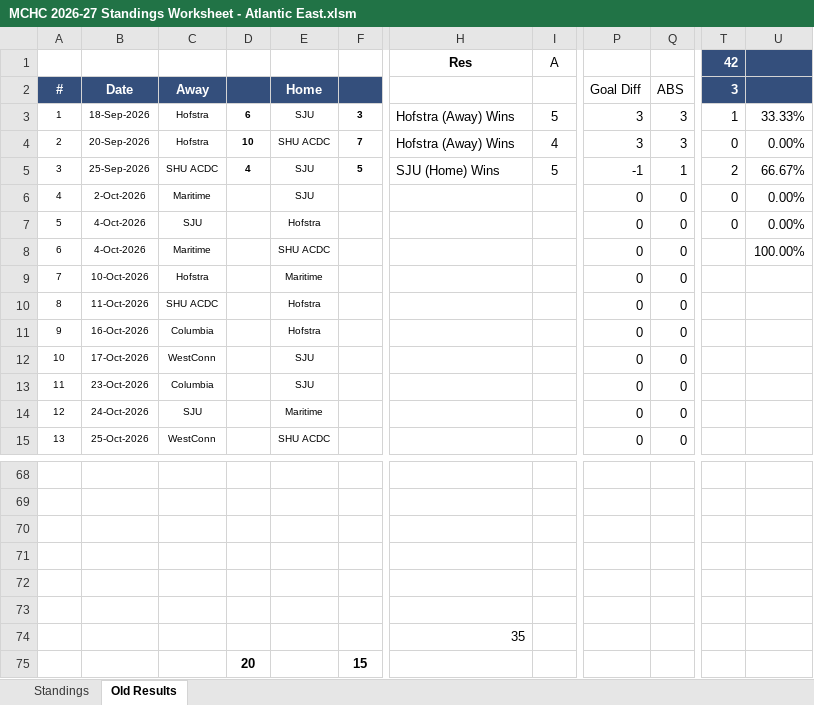
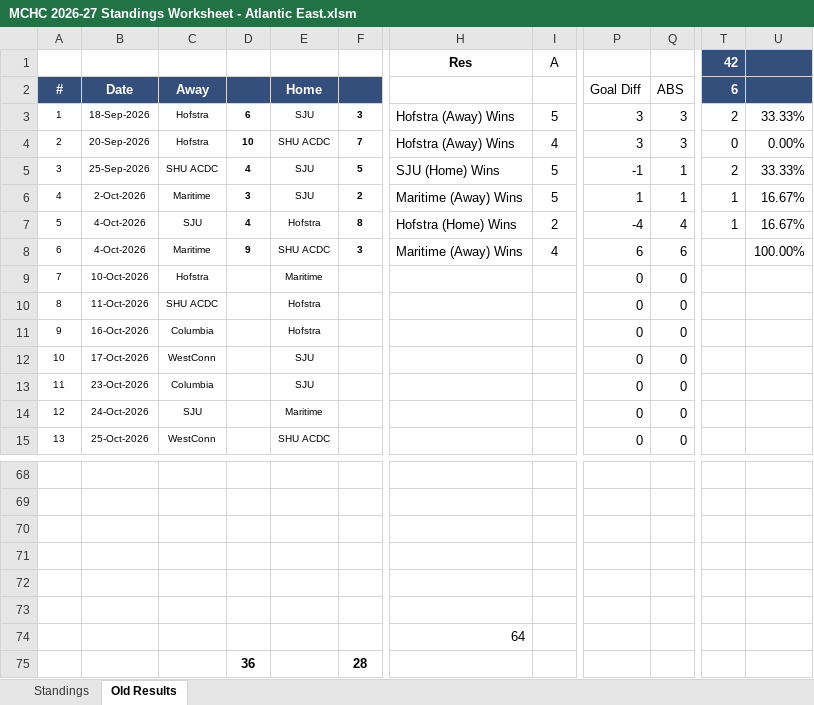
Before and after one commit to michael-m-casserly/methockey, an Excel workbook: DataFiles/MCHC 2026-27 Standings Worksheet - Atlantic East.xlsm, sheet Old Results, drawn as a sheet; only a part is shown, gaps mark what is left out; values as stored, in another font and other column widths than the file's, no borders; removed rows and columns are numbered as before the commit, all else as after; rows hold the shown columns only; the diff names each change by its address in the sheet, - before the commit and + after, or states it on an @@ line.

```diff
--- a/DataFiles/MCHC 2026-27 Standings Worksheet - Atlantic East.xlsm (sheet Old Results)
+++ b/DataFiles/MCHC 2026-27 Standings Worksheet - Atlantic East.xlsm (sheet Old Results)
-T2: 3
+T2: 6
-T3: 1
+T3: 2
-U5: 66.67%
+U5: 33.33%
-D6: (empty)
+D6: 3
-F6: (empty)
+F6: 2
-H6: (empty)
+H6: Maritime (Away) Wins
-I6: (empty)
+I6: 5
-P6: 0
+P6: 1
-Q6: 0
+Q6: 1
-T6:T7: 0
+T6:T7: 1
-U6:U7: 0.00%
+U6:U7: 16.67%
-D7: (empty)
+D7: 4
-F7: (empty)
+F7: 8
-H7: (empty)
+H7: Hofstra (Home) Wins
-I7: (empty)
+I7: 2
-P7: 0
+P7: -4
-Q7: 0
+Q7: 4
-D8: (empty)
+D8: 9
-F8: (empty)
+F8: 3
-H8: (empty)
+H8: Maritime (Away) Wins
-I8: (empty)
+I8: 4
-P8: 0
+P8: 6
-Q8: 0
+Q8: 6
-H74: 35
+H74: 64
-row 75:  |  |  | 20 |  | 15
+row 75:  |  |  | 36 |  | 28
```
Also changed, not shown: sheet Standings, DataFiles/MCHC 2026-27 Standings Worksheet - Atlantic West.xlsm, DataFiles/MCHC 2026-27 Standings Worksheet.xlsm, 14 other files.
